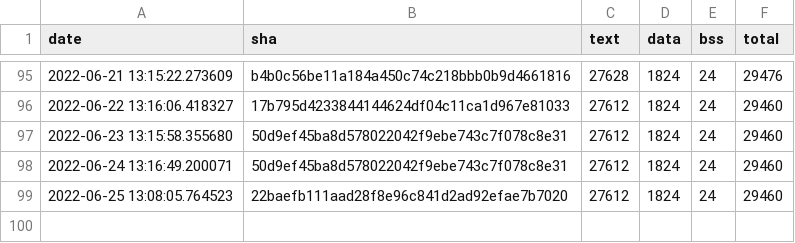
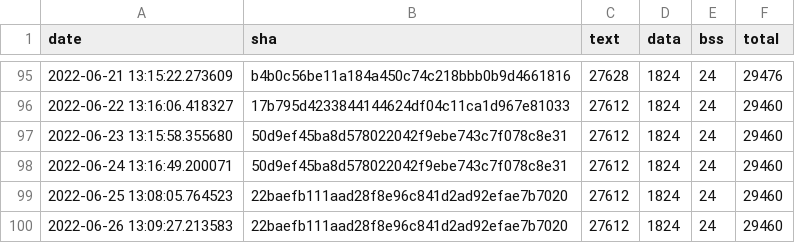
Before and after one commit to sasapetr/tflite-micro, a CSV file: data/continuous_builds/size_profiling/linux_x86_64_release/interpreter_memory_footprint.csv, drawn as a sheet; only a part is shown, gaps mark what is left out.

```diff
--- a/data/continuous_builds/size_profiling/linux_x86_64_release/interpreter_memory_footprint.csv
+++ b/data/continuous_builds/size_profiling/linux_x86_64_release/interpreter_memory_footprint.csv
@@ -99 +99,2 @@ date,sha,text,data,bss,total
 2022-06-25 13:08:05.764523,22baefb111aad28f8e96c841d2ad92efae7b7020,27612,1824,24,29460
+2022-06-26 13:09:27.213583,22baefb111aad28f8e96c841d2ad92efae7b7020,27612,1824,24,29460
```
Also changed, not shown: data/continuous_builds/size_profiling/linux_x86_64_release/baseline_memory_footprint.csv, data/continuous_builds/size_profiling/linux_x86_64_release/keyword_benchmark.csv, 3 other files.
